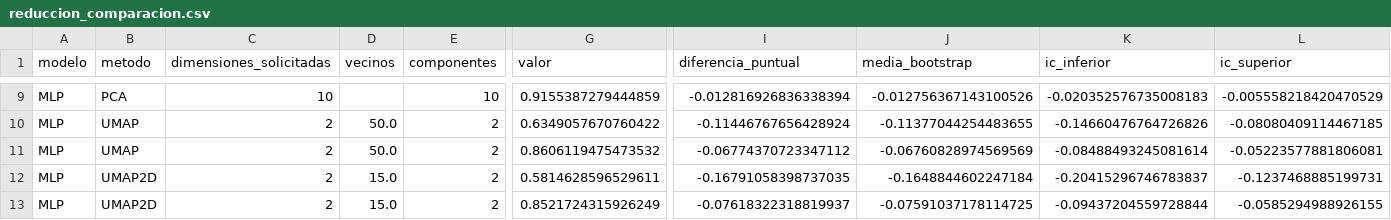
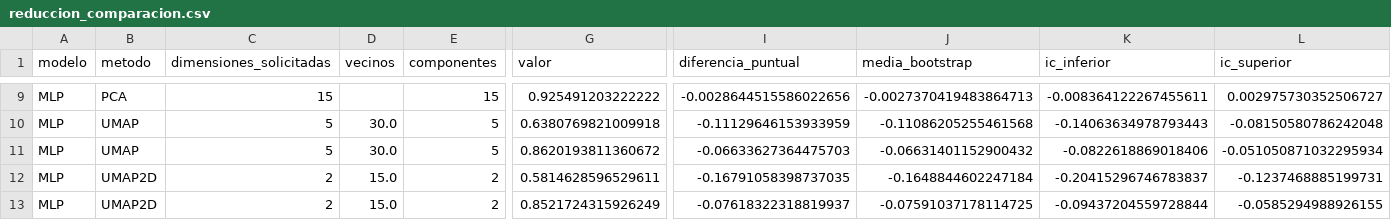
Before and after one commit to upeguiborja/shopytics, a CSV file: resultados/reduccion/reduccion_comparacion.csv, drawn as a sheet; only a part is shown, gaps mark what is left out; the diff covers the shown part only; the diff names each change by its address in the sheet, - before the commit and + after, or states it on an @@ line.

```diff
--- a/resultados/reduccion/reduccion_comparacion.csv
+++ b/resultados/reduccion/reduccion_comparacion.csv
-C9 (dimensiones_solicitadas): 10
+C9 (dimensiones_solicitadas): 15
-E9 (componentes): 10
+E9 (componentes): 15
-G9 (valor): 0.9155387279444859
+G9 (valor): 0.925491203222222
-I9 (diferencia_puntual): -0.012816926836338394
+I9 (diferencia_puntual): -0.0028644515586022656
-J9 (media_bootstrap): -0.012756367143100526
+J9 (media_bootstrap): -0.0027370419483864713
-K9 (ic_inferior): -0.020352576735008183
+K9 (ic_inferior): -0.008364122267455611
-L9 (ic_superior): -0.005558218420470529
+L9 (ic_superior): 0.002975730352506727
-C10:C11 (dimensiones_solicitadas): 2
+C10:C11 (dimensiones_solicitadas): 5
-D10:D11 (vecinos): 50.0
+D10:D11 (vecinos): 30.0
-E10:E11 (componentes): 2
+E10:E11 (componentes): 5
-G10 (valor): 0.6349057670760422
+G10 (valor): 0.6380769821009918
-I10 (diferencia_puntual): -0.11446767656428924
+I10 (diferencia_puntual): -0.11129646153933959
-J10 (media_bootstrap): -0.11377044254483655
+J10 (media_bootstrap): -0.11086205255461568
-K10 (ic_inferior): -0.14660476764726826
+K10 (ic_inferior): -0.14063634978793443
-L10 (ic_superior): -0.08080409114467185
+L10 (ic_superior): -0.08150580786242048
-G11 (valor): 0.8606119475473532
+G11 (valor): 0.8620193811360672
-I11 (diferencia_puntual): -0.06774370723347112
+I11 (diferencia_puntual): -0.06633627364475703
-J11 (media_bootstrap): -0.06760828974569569
+J11 (media_bootstrap): -0.06631401152900432
-K11 (ic_inferior): -0.08488493245081614
+K11 (ic_inferior): -0.0822618869018406
-L11 (ic_superior): -0.05223577881806081
+L11 (ic_superior): -0.051050871032295934
```
Also changed, not shown: 37 edited cells elsewhere in this file, resultados/reduccion/pca_barrido.csv, resultados/reduccion/reduccion_test.csv, 3 other files.
